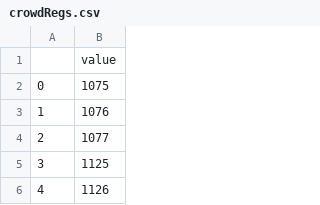
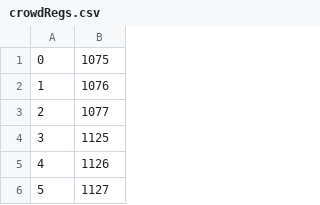
Before and after one commit to PhySci/projectNYtaxi, a CSV file: loadData/crowdRegs.csv, drawn as a sheet; only a part is shown; the shorter side is filled out with more unchanged rows.

```diff
--- a/loadData/crowdRegs.csv
+++ b/loadData/crowdRegs.csv
@@ -1,2 +1 @@
-,value
 0,1075
```
Also changed, not shown: 5 other files.
